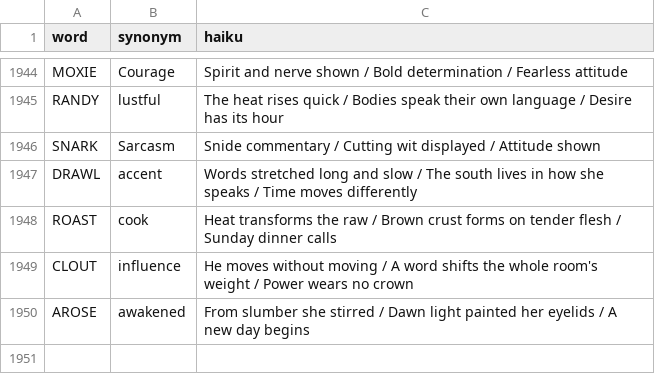
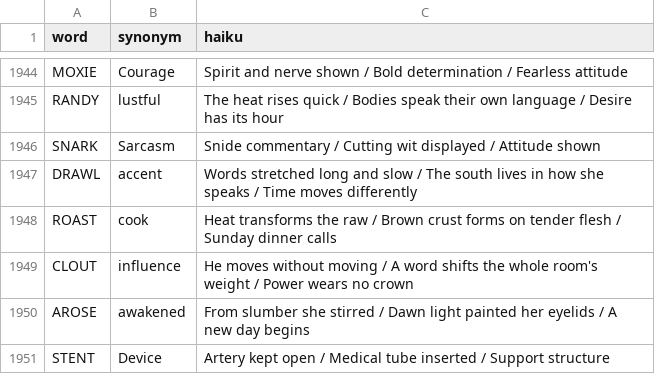
Before and after one commit to 8080Games/WordleMatch, a CSV file: wwwroot/historical_hints.csv, drawn as a sheet; only a part is shown, gaps mark what is left out.

Commit message:
Add Wordle word: STENT (game #1981, 11/21/2026)

```diff
--- a/wwwroot/historical_hints.csv
+++ b/wwwroot/historical_hints.csv
@@ -1950 +1950,2 @@ CLOUT,influence,"He moves without moving / A word shifts the whole room's weight
 AROSE,awakened,"From slumber she stirred / Dawn light painted her eyelids / A new day begins"
+STENT,Device,"Artery kept open / Medical tube inserted / Support structure"
```
Also changed, not shown: wwwroot/historical-words.csv, wwwroot/used-words.csv, 1 other file.
